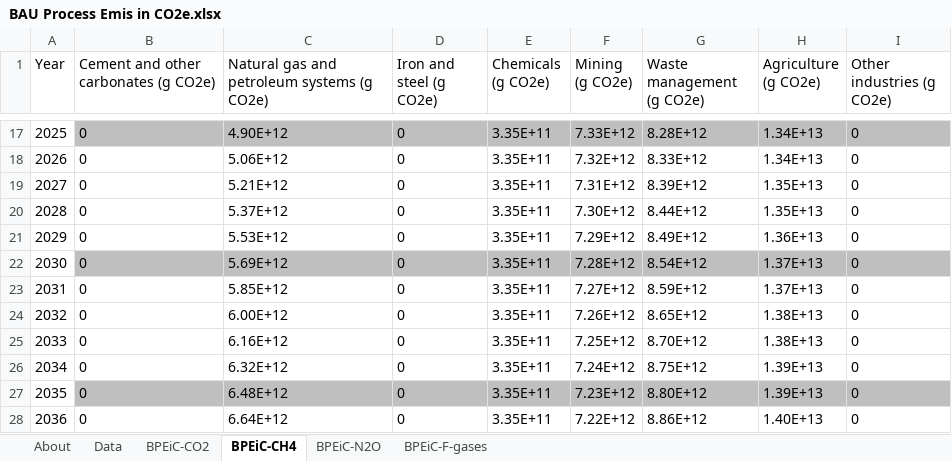
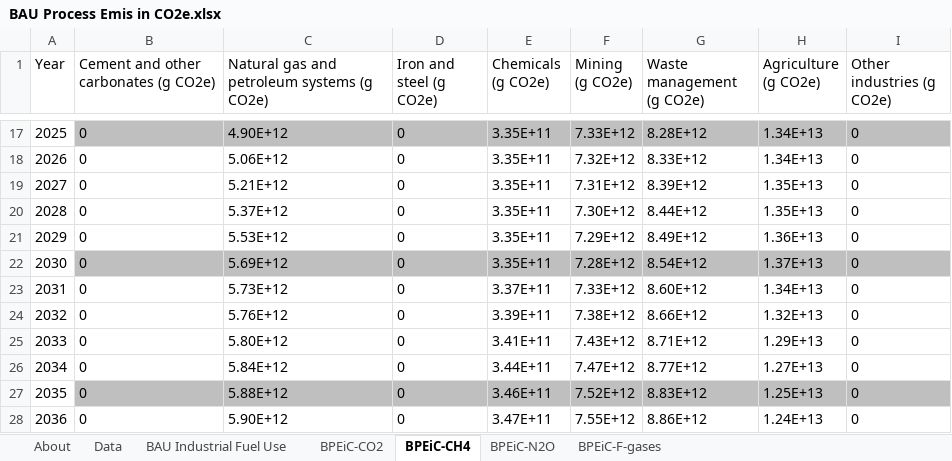
Before and after one commit to EnergyInnovation/eps-poland, an Excel workbook: InputData/indst/BPEiC/BAU Process Emis in CO2e.xlsx, sheet BPEiC-CH4, drawn as a sheet; only a part is shown, gaps mark what is left out; values as stored, in another font and other column widths than the file's, no borders; the diff covers the shown part only; the diff names each change by its address in the sheet, - before the commit and + after, or states it on an @@ line.

```diff
--- a/InputData/indst/BPEiC/BAU Process Emis in CO2e.xlsx (sheet BPEiC-CH4)
+++ b/InputData/indst/BPEiC/BAU Process Emis in CO2e.xlsx (sheet BPEiC-CH4)
+sheet tab: BAU Industrial Fuel Use
-C23: 5.85E+12
+C23: 5.73E+12
-E23 (Chemicals (g CO2e)): 3.35E+11
+E23 (Chemicals (g CO2e)): 3.37E+11
-F23 (Mining (g CO2e)): 7.27E+12
+F23 (Mining (g CO2e)): 7.33E+12
-G23 (Waste management (g CO2e)): 8.59E+12
+G23 (Waste management (g CO2e)): 8.60E+12
-H23 (Agriculture (g CO2e)): 1.37E+13
+H23 (Agriculture (g CO2e)): 1.34E+13
-C24: 6.00E+12
+C24: 5.76E+12
-E24 (Chemicals (g CO2e)): 3.35E+11
+E24 (Chemicals (g CO2e)): 3.39E+11
-F24 (Mining (g CO2e)): 7.26E+12
+F24 (Mining (g CO2e)): 7.38E+12
-G24 (Waste management (g CO2e)): 8.65E+12
+G24 (Waste management (g CO2e)): 8.66E+12
-H24 (Agriculture (g CO2e)): 1.38E+13
+H24 (Agriculture (g CO2e)): 1.32E+13
-C25: 6.16E+12
+C25: 5.80E+12
-E25 (Chemicals (g CO2e)): 3.35E+11
+E25 (Chemicals (g CO2e)): 3.41E+11
-F25 (Mining (g CO2e)): 7.25E+12
+F25 (Mining (g CO2e)): 7.43E+12
-G25 (Waste management (g CO2e)): 8.70E+12
+G25 (Waste management (g CO2e)): 8.71E+12
-H25 (Agriculture (g CO2e)): 1.38E+13
+H25 (Agriculture (g CO2e)): 1.29E+13
-C26: 6.32E+12
+C26: 5.84E+12
-E26 (Chemicals (g CO2e)): 3.35E+11
+E26 (Chemicals (g CO2e)): 3.44E+11
-F26 (Mining (g CO2e)): 7.24E+12
+F26 (Mining (g CO2e)): 7.47E+12
-G26 (Waste management (g CO2e)): 8.75E+12
+G26 (Waste management (g CO2e)): 8.77E+12
-H26 (Agriculture (g CO2e)): 1.39E+13
+H26 (Agriculture (g CO2e)): 1.27E+13
-C27: 6.48E+12
+C27: 5.88E+12
-E27 (Chemicals (g CO2e)): 3.35E+11
+E27 (Chemicals (g CO2e)): 3.46E+11
-F27 (Mining (g CO2e)): 7.23E+12
+F27 (Mining (g CO2e)): 7.52E+12
-G27 (Waste management (g CO2e)): 8.80E+12
+G27 (Waste management (g CO2e)): 8.83E+12
-H27 (Agriculture (g CO2e)): 1.39E+13
+H27 (Agriculture (g CO2e)): 1.25E+13
-C28: 6.64E+12
+C28: 5.90E+12
-E28 (Chemicals (g CO2e)): 3.35E+11
+E28 (Chemicals (g CO2e)): 3.47E+11
-F28 (Mining (g CO2e)): 7.22E+12
+F28 (Mining (g CO2e)): 7.55E+12
-H28 (Agriculture (g CO2e)): 1.40E+13
+H28 (Agriculture (g CO2e)): 1.24E+13
```
Also changed, not shown: 70 edited cells elsewhere in this sheet, sheet Data, sheet BPEiC-CO2, sheet BPEiC-N2O, sheet BPEiC-F-gases, sheet About, formulas that keep their value, InputData/fuels/BFCpUEbS/BAU Fuel Cost per Unit Energy by Sector.xlsx, InputData/indst/BIFUbC/BAU Industrial Fuel Use before CCS.xlsx, 16 other files.
